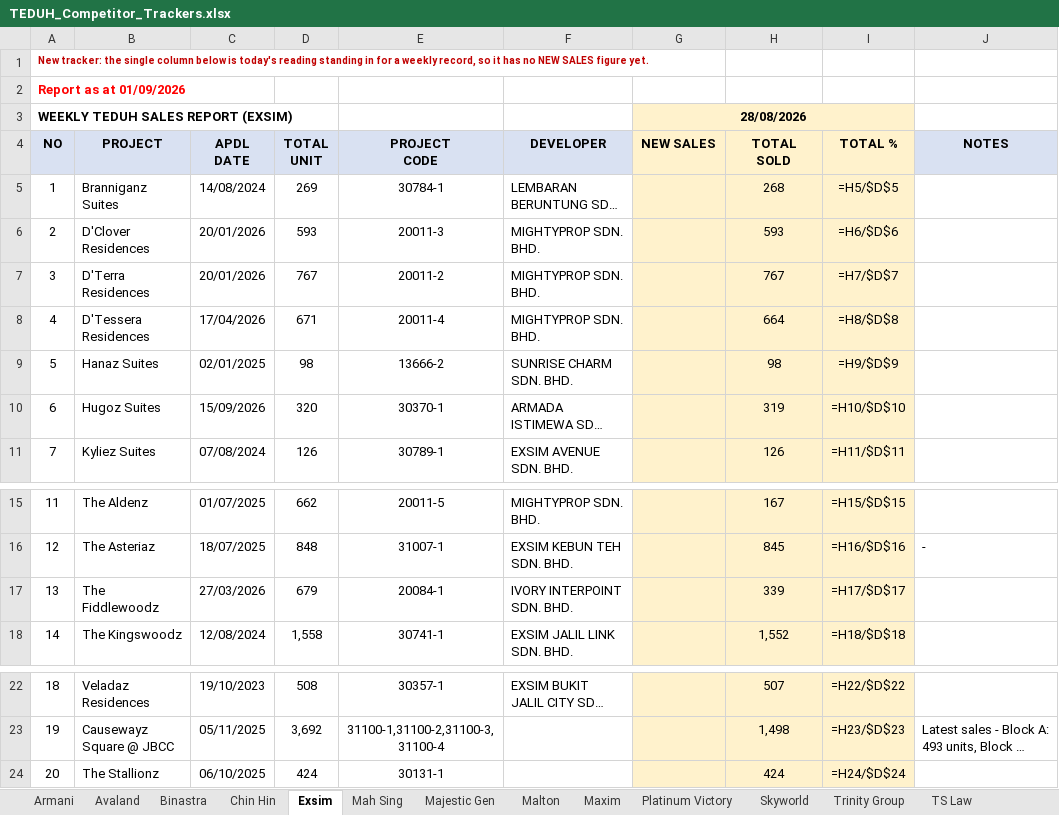
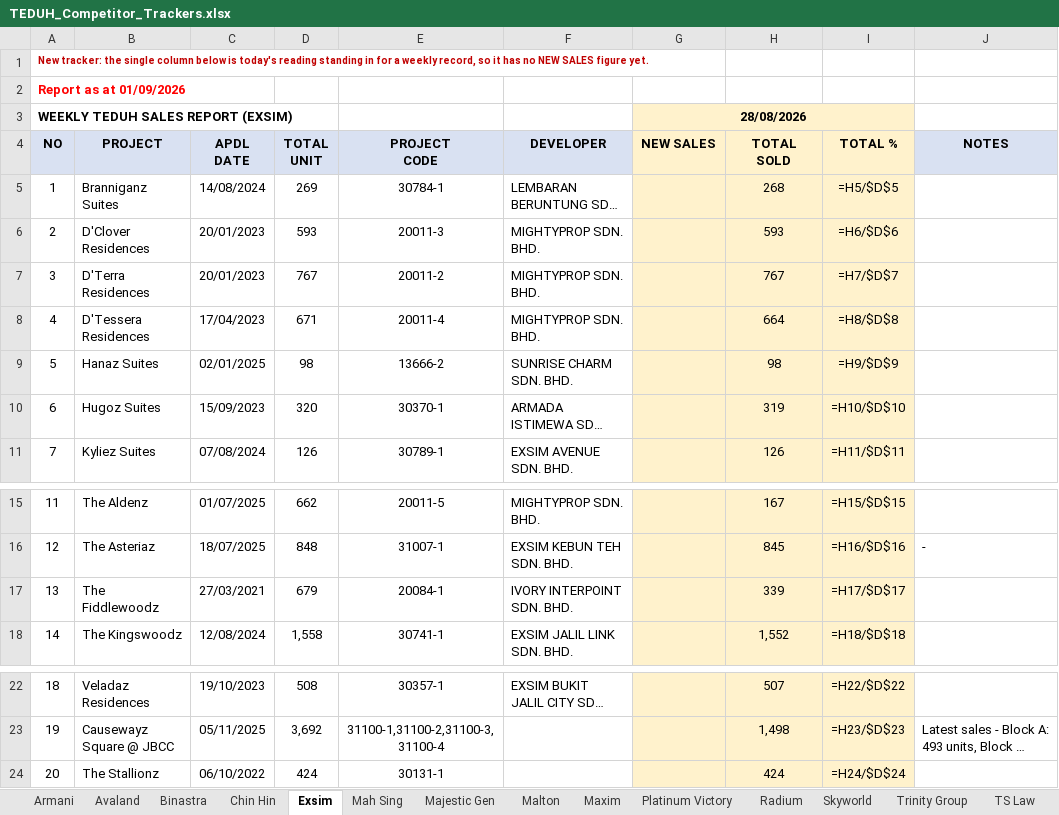
Before and after one commit to smtcu/teduh-tracker, an Excel workbook: docs/downloads/TEDUH_Competitor_Trackers.xlsx, sheet Exsim, drawn as a sheet; only a part is shown, gaps mark what is left out; long unchanged cells end in …; values as stored, in another font and other column widths than the file's, no borders; formulas without a stored value are shown as written; the diff names each change by its address in the sheet, - before the commit and + after, or states it on an @@ line.

```diff
--- a/docs/downloads/TEDUH_Competitor_Trackers.xlsx (sheet Exsim)
+++ b/docs/downloads/TEDUH_Competitor_Trackers.xlsx (sheet Exsim)
+sheet tab: Radium
-C6:C7 (APDL DATE): 20/01/2026
+C6:C7 (APDL DATE): 20/01/2023
-C8 (APDL DATE): 17/04/2026
+C8 (APDL DATE): 17/04/2023
-C10 (APDL DATE): 15/09/2026
+C10 (APDL DATE): 15/09/2023
-C17 (APDL DATE): 27/03/2026
+C17 (APDL DATE): 27/03/2021
-C24 (APDL DATE): 06/10/2025
+C24 (APDL DATE): 06/10/2022
```
Also changed, not shown: sheet Mah Sing, sheet Skyworld, sheet TS Law, sheet Maxim, sheet Avaland, sheet Chin Hin, 4 more sheets, docs/downloads/01092026Tduh Developer Project Sales Status 13.xlsx, docs/downloads/20260901_Johor_Teduh_Weekly_Update.xlsx, 19 other files.
